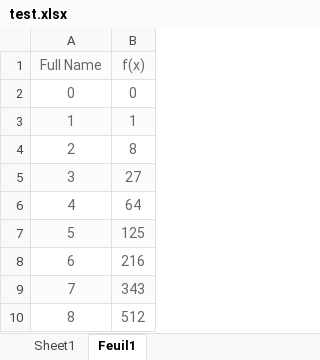
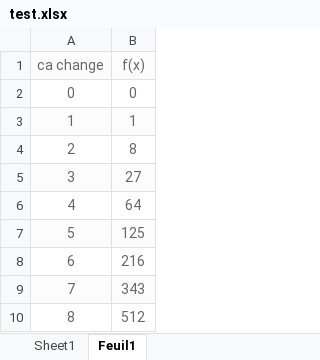
Before and after one commit to ServaLJaycE/Projet-CNB2-S2, an Excel workbook: test.xlsx, sheet Feuil1, drawn as a sheet; values as stored, in another font and other column widths than the file's, no borders; the diff names each change by its address in the sheet, - before the commit and + after, or states it on an @@ line.

```diff
--- a/test.xlsx (sheet Feuil1)
+++ b/test.xlsx (sheet Feuil1)
-A1: Full Name
+A1: ca change
```
Also changed, not shown: 3 other files.
